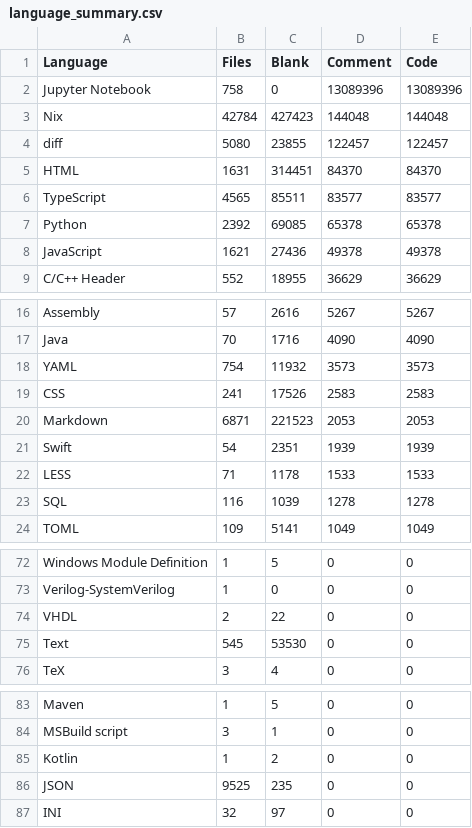
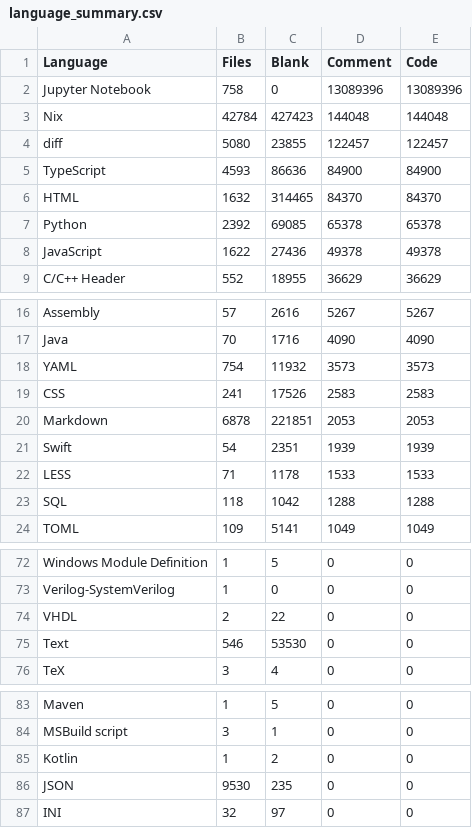
Before and after one commit to mohitmishra786/mohitmishra786, a CSV file: loc_results/language_summary.csv, drawn as a sheet; only a part is shown, gaps mark what is left out.

```diff
--- a/loc_results/language_summary.csv
+++ b/loc_results/language_summary.csv
@@ -4,6 +4,6 @@ Nix,42784,427423,144048,144048
 diff,5080,23855,122457,122457
-HTML,1631,314451,84370,84370
-TypeScript,4565,85511,83577,83577
+TypeScript,4593,86636,84900,84900
+HTML,1632,314465,84370,84370
 Python,2392,69085,65378,65378
-JavaScript,1621,27436,49378,49378
+JavaScript,1622,27436,49378,49378
 C/C++ Header,552,18955,36629,36629
@@ -19,6 +19,6 @@ YAML,754,11932,3573,3573
 CSS,241,17526,2583,2583
-Markdown,6871,221523,2053,2053
+Markdown,6878,221851,2053,2053
 Swift,54,2351,1939,1939
 LESS,71,1178,1533,1533
-SQL,116,1039,1278,1278
+SQL,118,1042,1288,1288
 TOML,109,5141,1049,1049
@@ -74,3 +74,3 @@ Verilog-SystemVerilog,1,0,0,0
 VHDL,2,22,0,0
-Text,545,53530,0,0
+Text,546,53530,0,0
 TeX,3,4,0,0
@@ -85,3 +85,3 @@ MSBuild script,3,1,0,0
 Kotlin,1,2,0,0
-JSON,9525,235,0,0
+JSON,9530,235,0,0
 INI,32,97,0,0
```
Also changed, not shown: loc_results/detailed_results.csv, loc_results/repo_summary.csv, 4 other files.
